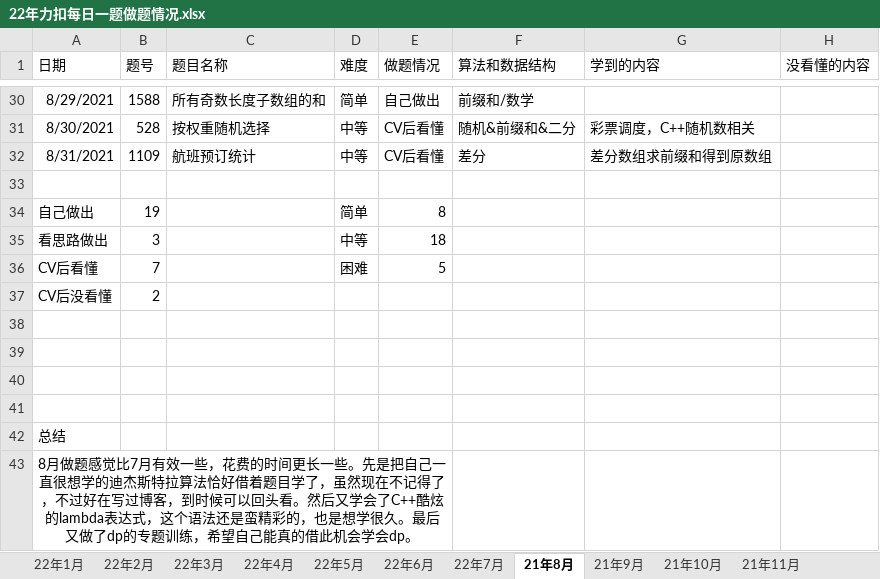
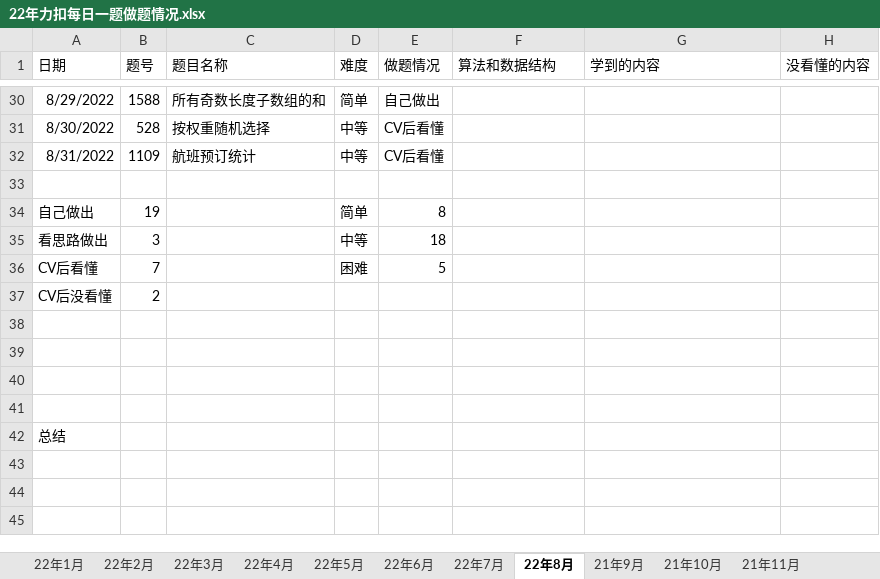
Before and after one commit to S-N-O-R-L-A-X/leetcode, an Excel workbook: 22年力扣每日一题做题情况.xlsx, sheet 22年8月, drawn as a sheet; only a part is shown, gaps mark what is left out; values as stored, in another font and other column widths than the file's, no borders; charts and pictures not drawn; the diff covers the shown part only; the diff names each change by its address in the sheet, - before the commit and + after, or states it on an @@ line.

```diff
--- a/22年力扣每日一题做题情况.xlsx (sheet 22年8月)
+++ b/22年力扣每日一题做题情况.xlsx (sheet 22年8月)
-sheet tab: 21年8月
+sheet tab: 22年8月
-A30 (日期): 8/29/2021
+A30 (日期): 8/29/2022
-F30 (算法和数据结构): 前缀和/数学
+F30 (算法和数据结构): (empty)
-A31 (日期): 8/30/2021
+A31 (日期): 8/30/2022
-F31 (算法和数据结构): 随机&前缀和&二分
+F31 (算法和数据结构): (empty)
-G31 (学到的内容): 彩票调度，C++随机数相关
+G31 (学到的内容): (empty)
-A32 (日期): 8/31/2021
+A32 (日期): 8/31/2022
-F32 (算法和数据结构): 差分
+F32 (算法和数据结构): (empty)
-G32 (学到的内容): 差分数组求前缀和得到原数组
+G32 (学到的内容): (empty)
-row 43: 8月做题感觉比7月有效一些，花费的时间更长一些。先是把自己一直很想学的迪杰斯特拉算法恰好借着题目学了，虽然现在不记得了，不过好在写过博客，到时候可以回头看。然后又学会了C++酷炫的lambda表达式，这个语法还是蛮精彩的，也是想学很久。最后又做了dp的专题训练，希望自己能真的借此机会学会dp。
```
Also changed, not shown: 63 edited cells elsewhere in this sheet, sheet 汇总, sheet 22年7月, formulas that keep their value, charts or pictures.
